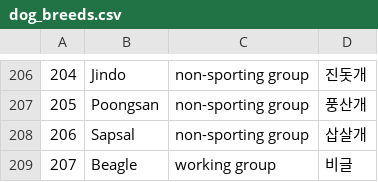
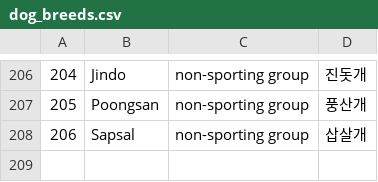
Before and after one commit to oocho0/Team4_project, a CSV file: data/dog_breeds.csv, drawn as a sheet; only a part is shown, gaps mark what is left out; the diff names each change by its address in the sheet, - before the commit and + after, or states it on an @@ line.

Commit message:
Auto stash before rebase of "origin/main"

```diff
--- a/data/dog_breeds.csv
+++ b/data/dog_breeds.csv
-row 209: 207 | Beagle | working group | 비글
```
